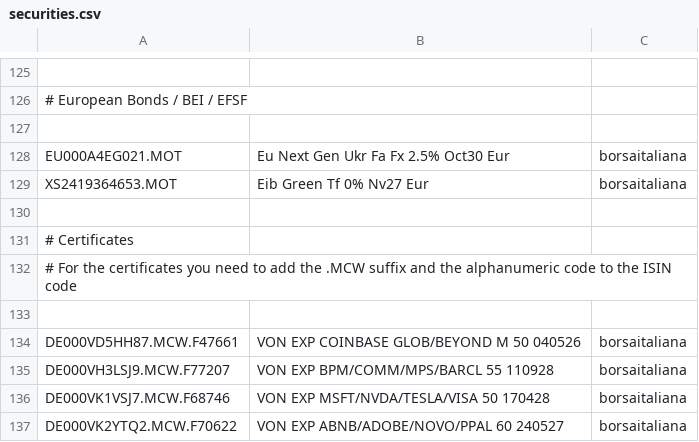
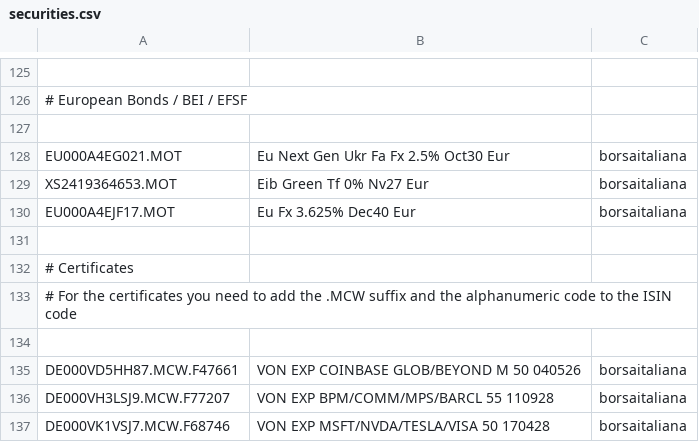
Before and after one commit to enrichman/portfolio-performance, a CSV file: securities.csv, drawn as a sheet; only a part is shown, gaps mark what is left out; the shorter side is filled out with more unchanged rows; the diff names each change by its address in the sheet, - before the commit and + after, or states it on an @@ line.

Commit message:
Add new European bond entry to securities.csv

```diff
--- a/securities.csv
+++ b/securities.csv
+row 130: EU000A4EJF17.MOT | Eu Fx 3.625% Dec40 Eur | borsaitaliana
```
